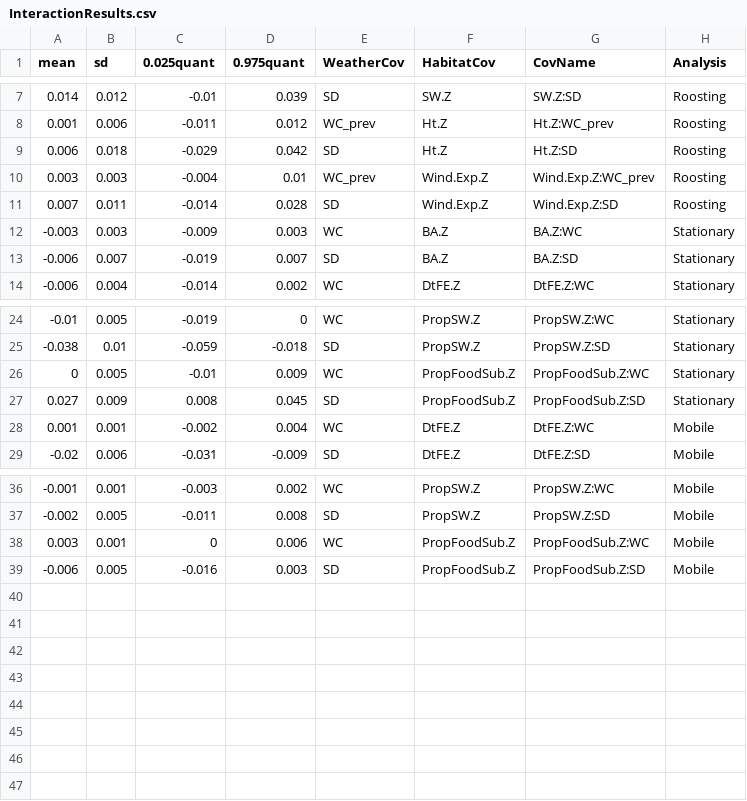
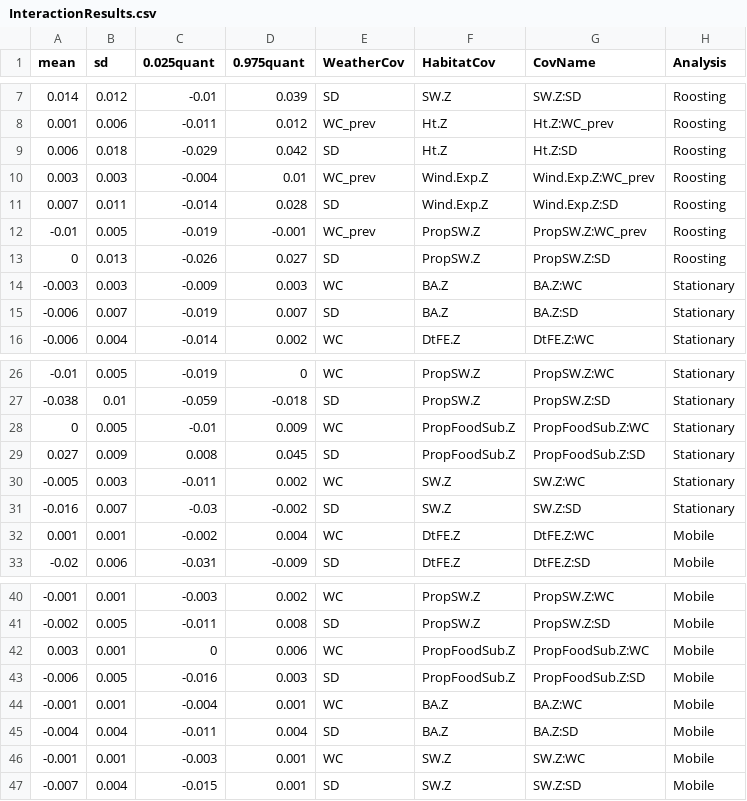
Before and after one commit to mattgonnerman/WinterSelection, a CSV file: Results/InteractionResults.csv, drawn as a sheet; only a part is shown, gaps mark what is left out; the diff names each change by its address in the sheet, - before the commit and + after, or states it on an @@ line.

```diff
--- a/Results/InteractionResults.csv
+++ b/Results/InteractionResults.csv
+row 12: -0.01 | 0.005 | -0.019 | -0.001 | WC_prev | PropSW.Z | PropSW.Z:WC_prev | Roosting
+row 13: 0 | 0.013 | -0.026 | 0.027 | SD | PropSW.Z | PropSW.Z:SD | Roosting
+row 30: -0.005 | 0.003 | -0.011 | 0.002 | WC | SW.Z | SW.Z:WC | Stationary
+row 31: -0.016 | 0.007 | -0.03 | -0.002 | SD | SW.Z | SW.Z:SD | Stationary
+row 44: -0.001 | 0.001 | -0.004 | 0.001 | WC | BA.Z | BA.Z:WC | Mobile
+row 45: -0.004 | 0.004 | -0.011 | 0.004 | SD | BA.Z | BA.Z:SD | Mobile
+row 46: -0.001 | 0.001 | -0.003 | 0.001 | WC | SW.Z | SW.Z:WC | Mobile
+row 47: -0.007 | 0.004 | -0.015 | 0.001 | SD | SW.Z | SW.Z:SD | Mobile
```
Also changed, not shown: Results/MobileResults_HMM.csv, Results/RoostResults_HMM.csv, 14 other files.
